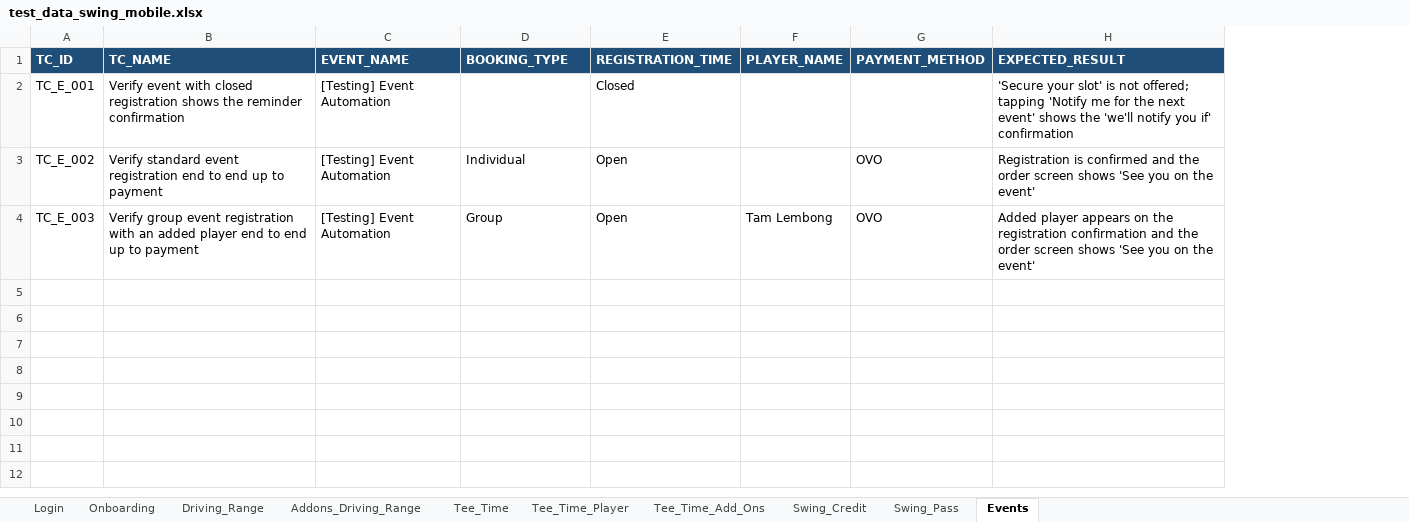
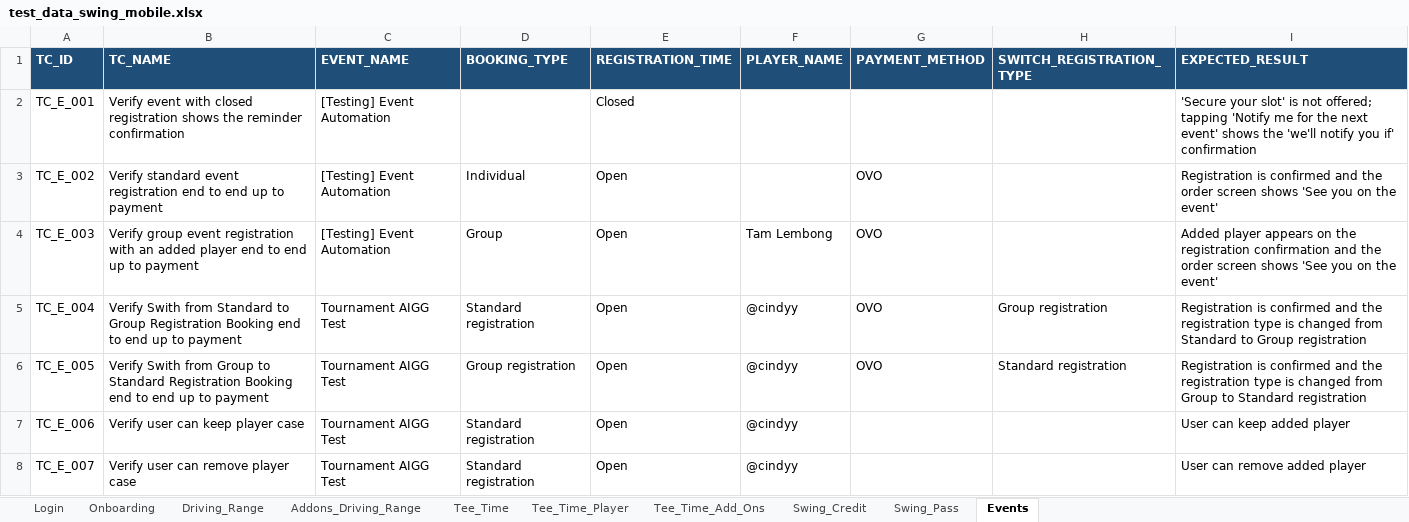
Before and after one commit to unedo-swing/swing-mobile-android, an Excel workbook: data/test_data_swing_mobile.xlsx, sheet Events, drawn as a sheet; values as stored, in another font and other column widths than the file's, no borders; the diff names each change by its address in the sheet, - before the commit and + after, or states it on an @@ line.

Commit message:
cherry pick - add more 4 test case for events (switch registration type from standard, switch registration type from group, remove player, keep player)
(cherry picked from commit 8a5ca2ae3bc045b24503337608cd30a5539c046f)

```diff
--- a/data/test_data_swing_mobile.xlsx (sheet Events)
+++ b/data/test_data_swing_mobile.xlsx (sheet Events)
+column H (SWITCH_REGISTRATION_TYPE), empty
+row 5: TC_E_004 | Verify Swith from Standard to Group Registration Booking end to end up to payment | Tournament AIGG Test | Standard registration | Open | @cindyy | OVO | Group registration | Registration is confirmed and the registration type is changed from Standard to Group registration
+row 6: TC_E_005 | Verify Swith from Group to Standard Registration Booking end to end up to payment | Tournament AIGG Test | Group registration | Open | @cindyy | OVO | Standard registration | Registration is confirmed and the registration type is changed from Group to Standard registration
+row 7: TC_E_006 | Verify user can keep player case | Tournament AIGG Test | Standard registration | Open | @cindyy |  |  | User can keep added player
+row 8: TC_E_007 | Verify user can remove player case | Tournament AIGG Test | Standard registration | Open | @cindyy |  |  | User can remove added player
```
Also changed, not shown: sheet Swing_Pass, 8 other files.
